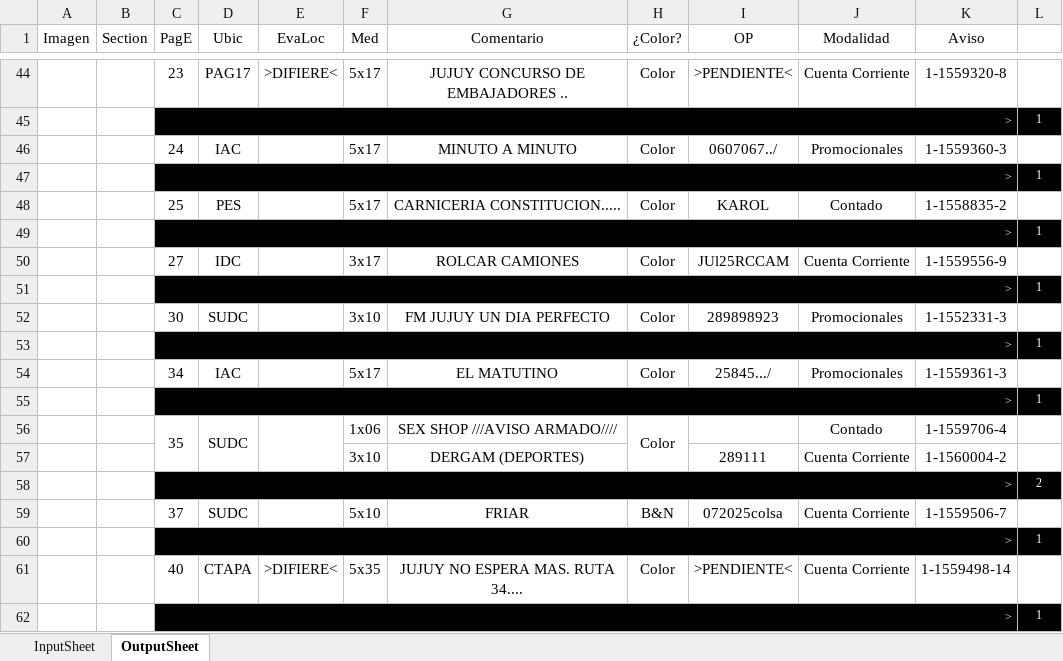
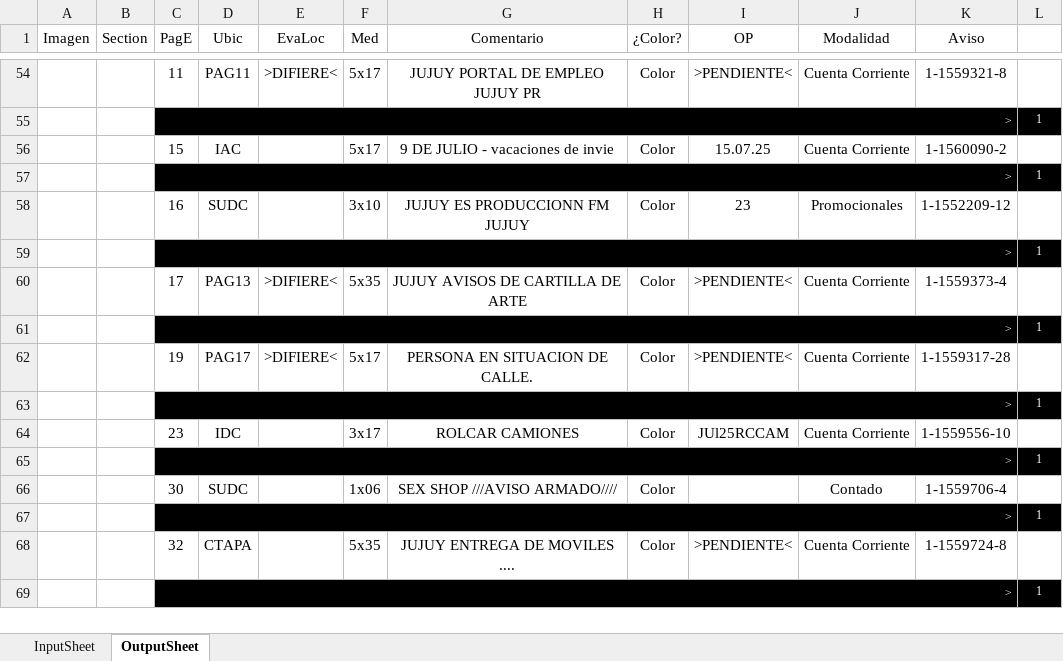
Before and after one commit to zherar7ordoya/xMSO-Excel, an Excel workbook: DataAnalyzer.xlsm, sheet OutputSheet, drawn as a sheet; only a part is shown, gaps mark what is left out; values as stored, in another font and other column widths than the file's, no borders; conditional formats not drawn; removed rows and columns are numbered as before the commit, all else as after; the diff covers the shown part only; the diff names each change by its address in the sheet, - before the commit and + after, or states it on an @@ line.

```diff
--- a/DataAnalyzer.xlsm (sheet OutputSheet)
+++ b/DataAnalyzer.xlsm (sheet OutputSheet)
-C54 (PagE): 23
+C54 (PagE): 11
-D54 (Ubic): PAG17
+D54 (Ubic): PAG11
-G54 (Comentario): JUJUY CONCURSO DE EMBAJADORES ..
+G54 (Comentario): JUJUY PORTAL DE EMPLEO JUJUY PR
-K54 (Aviso): 1-1559320-8
+K54 (Aviso): 1-1559321-8
-C56 (PagE): 24
+C56 (PagE): 15
-G56 (Comentario): MINUTO A MINUTO
+G56 (Comentario): 9 DE JULIO - vacaciones de invie
-I56 (OP): 0607067../
+I56 (OP): 15.07.25
-J56 (Modalidad): Promocionales
+J56 (Modalidad): Cuenta Corriente
-K56 (Aviso): 1-1559360-3
+K56 (Aviso): 1-1560090-2
-row 48:  |  | 25 | PES |  | 5x17 | CARNICERIA CONSTITUCION..... | Color | KAROL | Contado | 1-1558835-2 | 1
+row 58:  |  | 16 | SUDC |  | 3x10 | JUJUY ES PRODUCCIONN FM JUJUY | Color | 23 | Promocionales | 1-1552209-12 | 1
-row 50:  |  | 27 | IDC |  | 3x17 | ROLCAR CAMIONES | Color | JUl25RCCAM | Cuenta Corriente | 1-1559556-9 | 1
+row 60:  |  | 17 | PAG13 | >DIFIERE< | 5x35 | JUJUY AVISOS DE CARTILLA DE ARTE | Color | >PENDIENTE< | Cuenta Corriente | 1-1559373-4 | 1
-row 52:  |  | 30 | SUDC |  | 3x10 | FM JUJUY UN DIA PERFECTO | Color | 289898923 | Promocionales | 1-1552331-3 | 1
+row 62:  |  | 19 | PAG17 | >DIFIERE< | 5x17 | PERSONA EN SITUACION DE CALLE. | Color | >PENDIENTE< | Cuenta Corriente | 1-1559317-28 | 1
-row 54:  |  | 34 | IAC |  | 5x17 | EL MATUTINO | Color | 25845.../ | Promocionales | 1-1559361-3 | 1
+row 64:  |  | 23 | IDC |  | 3x17 | ROLCAR CAMIONES | Color | JUl25RCCAM | Cuenta Corriente | 1-1559556-10 | 1
-C66 (PagE): 35
+C66 (PagE): 30
-C56:C57 merged
-D56:D57 merged
-E56:E57 merged
-H56:H57 merged
-row 57:  |  |  |  |  | 3x10 | DERGAM (DEPORTES) |  | 289111 | Cuenta Corriente | 1-1560004-2 | 1
-row 58:  |  | > |  |  |  |  |  |  |  |  | 2
-row 59:  |  | 37 | SUDC |  | 5x10 | FRIAR | B&N | 072025colsa | Cuenta Corriente | 1-1559506-7 | 1
-C68 (PagE): 40
+C68 (PagE): 32
-E68 (EvaLoc): >DIFIERE<
+E68 (EvaLoc): (empty)
-G68 (Comentario): JUJUY NO ESPERA MAS. RUTA 34....
+G68 (Comentario): JUJUY ENTREGA DE MOVILES ....
-K68 (Aviso): 1-1559498-14
+K68 (Aviso): 1-1559724-8
```
Also changed, not shown: 27 added rows, 21 removed rows, 3 moved rows, 11 edited cells and merged cells elsewhere in this sheet, hidden cells.
